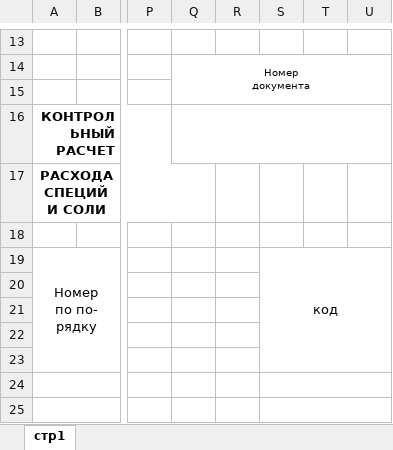
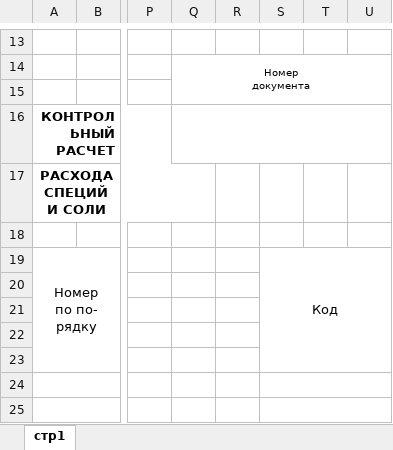
Before and after one commit to Tychaaa/Lab3_HMI, an Excel workbook: example_OP-13.xlsx, sheet стр1, drawn as a sheet; only a part is shown, gaps mark what is left out; values as stored, in another font and other column widths than the file's, no borders; the diff names each change by its address in the sheet, - before the commit and + after, or states it on an @@ line.

Commit message:
Update export to Excel

```diff
--- a/example_OP-13.xlsx (sheet стр1)
+++ b/example_OP-13.xlsx (sheet стр1)
-S19: код
+S19: Код
```
Also changed, not shown: 1 other file.
